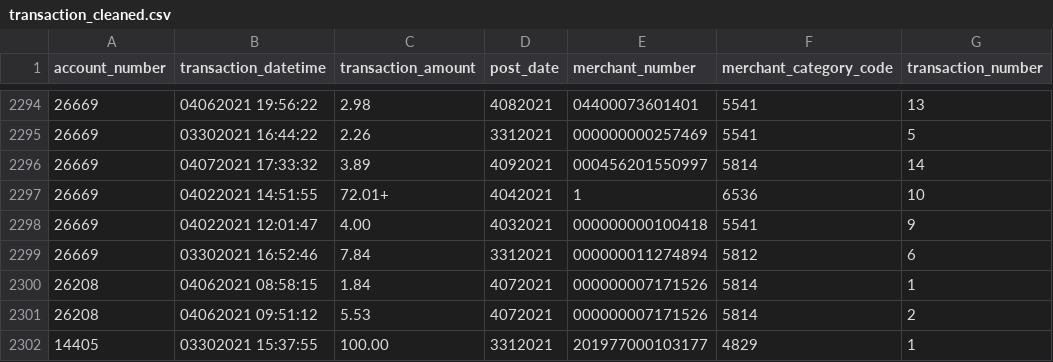
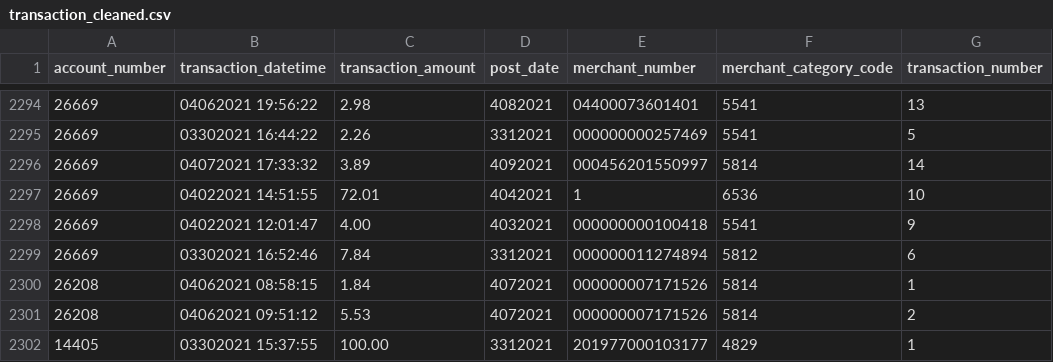
Before and after one commit to LuicelZhou/Save_Project, a CSV file: Data Preprocessing/transaction_cleaned.csv, drawn as a sheet; only a part is shown, gaps mark what is left out; the diff covers the shown part only; the diff names each change by its address in the sheet, - before the commit and + after, or states it on an @@ line.

```diff
--- a/Data Preprocessing/transaction_cleaned.csv
+++ b/Data Preprocessing/transaction_cleaned.csv
-C2297 (transaction_amount): 72.01+
+C2297 (transaction_amount): 72.01
```
Also changed, not shown: 7 edited cells elsewhere in this file, 1 other file.
